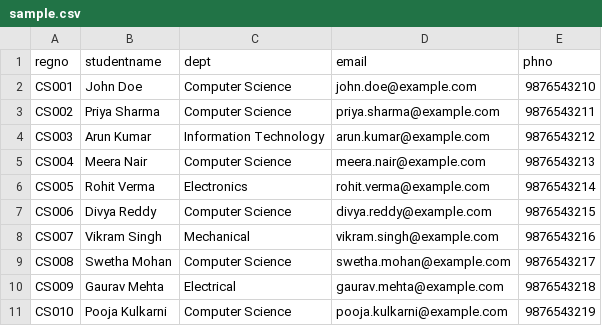
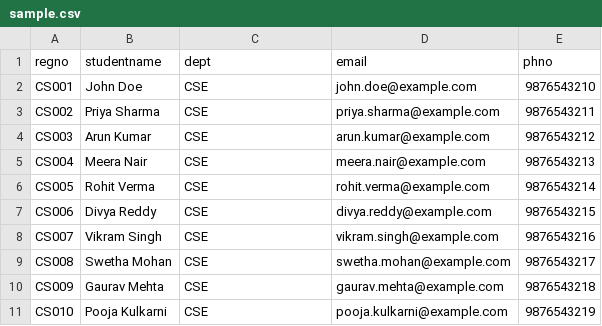
Before and after one commit to Thiganth-K/MavLink, a CSV file: backend/uploads/sample.csv, drawn as a sheet.

```diff
--- a/backend/uploads/sample.csv
+++ b/backend/uploads/sample.csv
@@ -1,11 +1,11 @@
 regno,studentname,dept,email,phno
-CS001,John Doe,Computer Science,john.doe@example.com,9876543210
-CS002,Priya Sharma,Computer Science,priya.sharma@example.com,9876543211
-CS003,Arun Kumar,Information Technology,arun.kumar@example.com,9876543212
-CS004,Meera Nair,Computer Science,meera.nair@example.com,9876543213
-CS005,Rohit Verma,Electronics,rohit.verma@example.com,9876543214
-CS006,Divya Reddy,Computer Science,divya.reddy@example.com,9876543215
-CS007,Vikram Singh,Mechanical,vikram.singh@example.com,9876543216
-CS008,Swetha Mohan,Computer Science,swetha.mohan@example.com,9876543217
-CS009,Gaurav Mehta,Electrical,gaurav.mehta@example.com,9876543218
-CS010,Pooja Kulkarni,Computer Science,pooja.kulkarni@example.com,9876543219
+CS001,John Doe,CSE,john.doe@example.com,9876543210
+CS002,Priya Sharma,CSE,priya.sharma@example.com,9876543211
+CS003,Arun Kumar,CSE,arun.kumar@example.com,9876543212
+CS004,Meera Nair,CSE,meera.nair@example.com,9876543213
+CS005,Rohit Verma,CSE,rohit.verma@example.com,9876543214
+CS006,Divya Reddy,CSE,divya.reddy@example.com,9876543215
+CS007,Vikram Singh,CSE,vikram.singh@example.com,9876543216
+CS008,Swetha Mohan,CSE,swetha.mohan@example.com,9876543217
+CS009,Gaurav Mehta,CSE,gaurav.mehta@example.com,9876543218
+CS010,Pooja Kulkarni,CSE,pooja.kulkarni@example.com,9876543219
```
Also changed, not shown: 5 other files.
